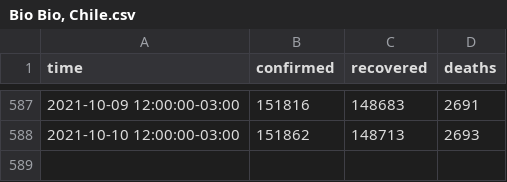
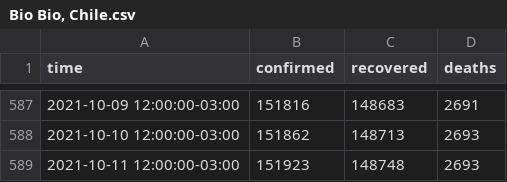
Before and after one commit to javierconcha/covid-19-Chile, a CSV file: data/Bio Bio, Chile.csv, drawn as a sheet; only a part is shown, gaps mark what is left out.

```diff
--- a/data/Bio Bio, Chile.csv
+++ b/data/Bio Bio, Chile.csv
@@ -588 +588,2 @@ time,confirmed,recovered,deaths
 2021-10-10 12:00:00-03:00,151862,148713,2693
+2021-10-11 12:00:00-03:00,151923,148748,2693
```
Also changed, not shown: data.csv, data/Chile.csv, 16 other files.
